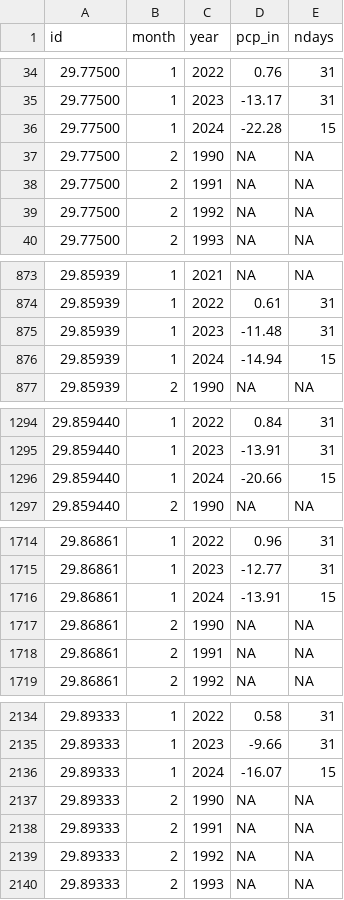
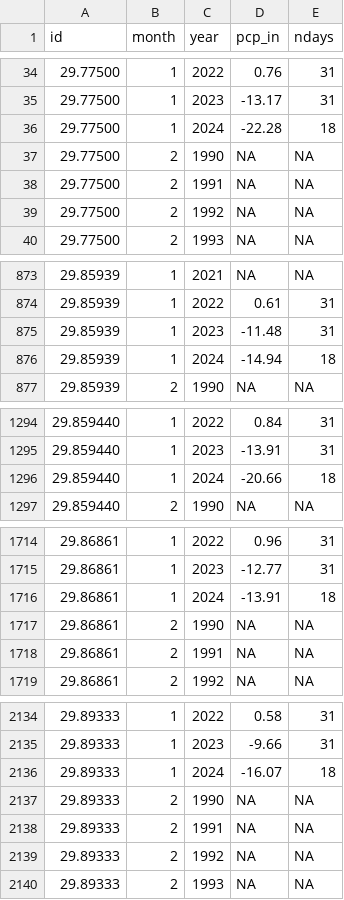
Before and after one commit to dathere/boerne-dashboard, a CSV file: boerne-water-supply/data/pcp/all_pcp_months_total.csv, drawn as a sheet; only a part is shown, gaps mark what is left out; the diff covers the shown part only.

```diff
--- a/boerne-water-supply/data/pcp/all_pcp_months_total.csv
+++ b/boerne-water-supply/data/pcp/all_pcp_months_total.csv
@@ -35,3 +35,3 @@
 "29.77500",1,2023,-13.17,31
-"29.77500",1,2024,-22.28,15
+"29.77500",1,2024,-22.28,18
 "29.77500",2,1990,NA,NA
@@ -875,3 +875,3 @@
 "29.85939",1,2023,-11.48,31
-"29.85939",1,2024,-14.94,15
+"29.85939",1,2024,-14.94,18
 "29.85939",2,1990,NA,NA
@@ -1295,3 +1295,3 @@
 "29.859440",1,2023,-13.91,31
-"29.859440",1,2024,-20.66,15
+"29.859440",1,2024,-20.66,18
 "29.859440",2,1990,NA,NA
@@ -1715,3 +1715,3 @@
 "29.86861",1,2023,-12.77,31
-"29.86861",1,2024,-13.91,15
+"29.86861",1,2024,-13.91,18
 "29.86861",2,1990,NA,NA
@@ -2135,3 +2135,3 @@
 "29.89333",1,2023,-9.66,31
-"29.89333",1,2024,-16.07,15
+"29.89333",1,2024,-16.07,18
 "29.89333",2,1990,NA,NA
```
Also changed, not shown: 7 edited cells elsewhere in this file, boerne-water-supply/data/reservoirs/all_reservoir_stats.csv, boerne-water-supply/data/streamflow/all_stream_data.csv, 6 other files.
